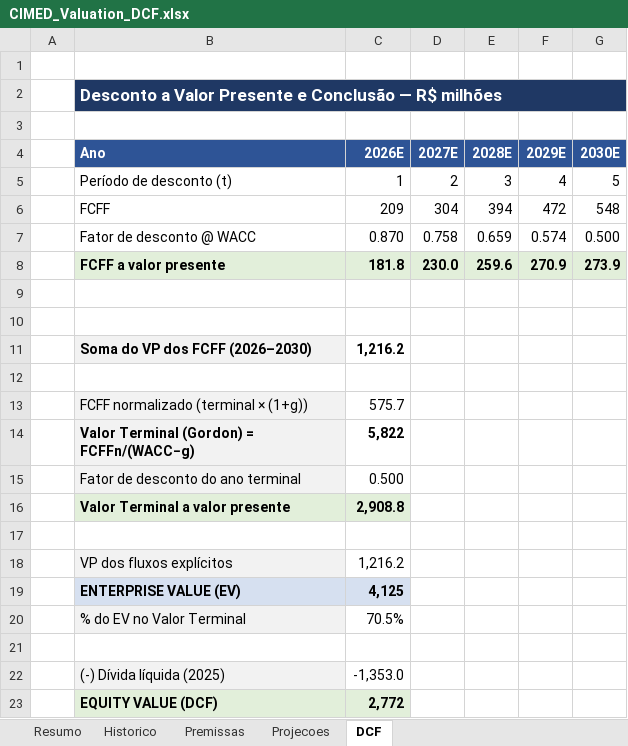
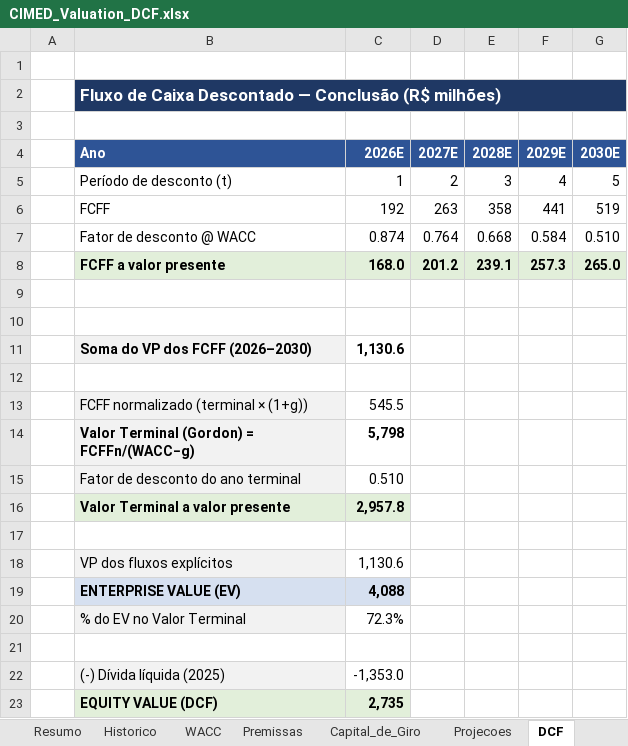
Before and after one commit to julia-continentino/bolao, an Excel workbook: CIMED_Valuation_DCF.xlsx, sheet DCF, drawn as a sheet; values as stored, in another font and other column widths than the file's, no borders; removed rows and columns are numbered as before the commit, all else as after; the diff names each change by its address in the sheet, - before the commit and + after, or states it on an @@ line.

```diff
--- a/CIMED_Valuation_DCF.xlsx (sheet DCF)
+++ b/CIMED_Valuation_DCF.xlsx (sheet DCF)
+sheet tab: WACC
+sheet tab: Capital_de_Giro
-B2 (Ano): Desconto a Valor Presente e Conclusão — R$ milhões
+B2 (Ano): Fluxo de Caixa Descontado — Conclusão (R$ milhões)
-row 6:  | FCFF | 209 | 304 | 394 | 472 | 548
-row 7:  | Fator de desconto @ WACC | 0.870 | 0.758 | 0.659 | 0.574 | 0.500
-row 8:  | FCFF a valor presente | 181.8 | 230.0 | 259.6 | 270.9 | 273.9
+row 6:  | FCFF | 192 | 263 | 358 | 441 | 519
+row 7:  | Fator de desconto @ WACC | 0.874 | 0.764 | 0.668 | 0.584 | 0.510
+row 8:  | FCFF a valor presente | 168.0 | 201.2 | 239.1 | 257.3 | 265.0
-C11 (2026E): 1,216.2
+C11 (2026E): 1,130.6
-C13 (2026E): 575.7
+C13 (2026E): 545.5
-C14 (2026E): 5,822
+C14 (2026E): 5,798
-C15 (2026E): 0.500
+C15 (2026E): 0.510
-C16 (2026E): 2,908.8
+C16 (2026E): 2,957.8
-C18 (2026E): 1,216.2
+C18 (2026E): 1,130.6
-C19 (2026E): 4,125
+C19 (2026E): 4,088
-C20 (2026E): 70.5%
+C20 (2026E): 72.3%
-C23 (2026E): 2,772
+C23 (2026E): 2,735
```
Also changed, not shown: sheet Premissas, sheet Projecoes, sheet Resumo, sheet Historico, formulas that keep their value.
